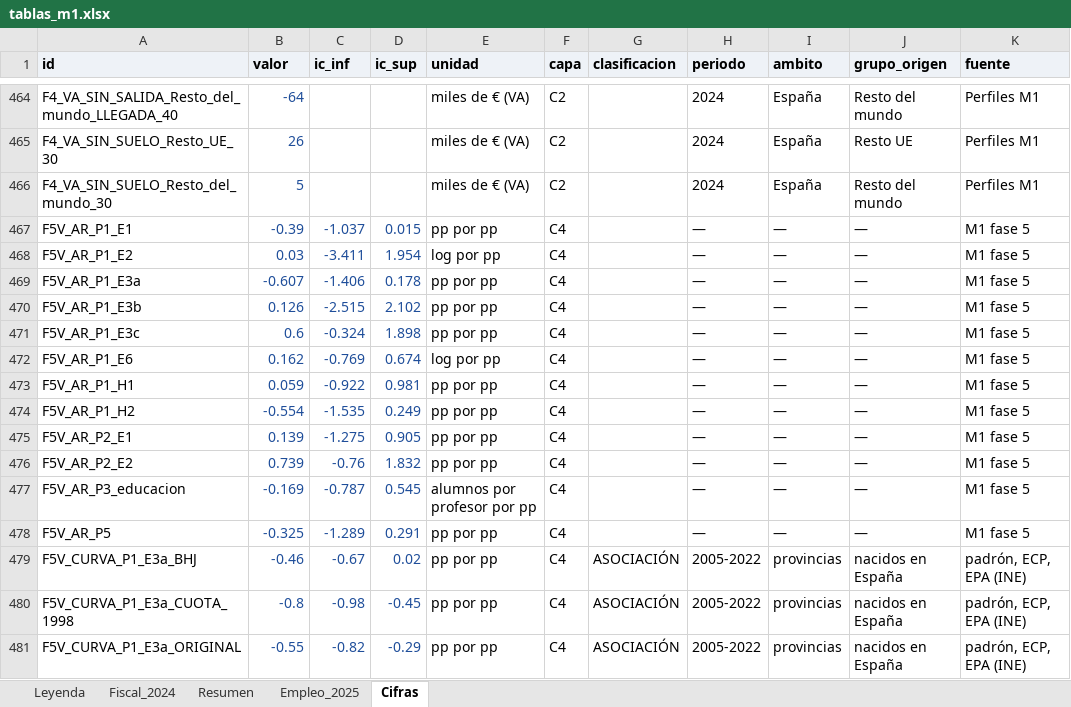
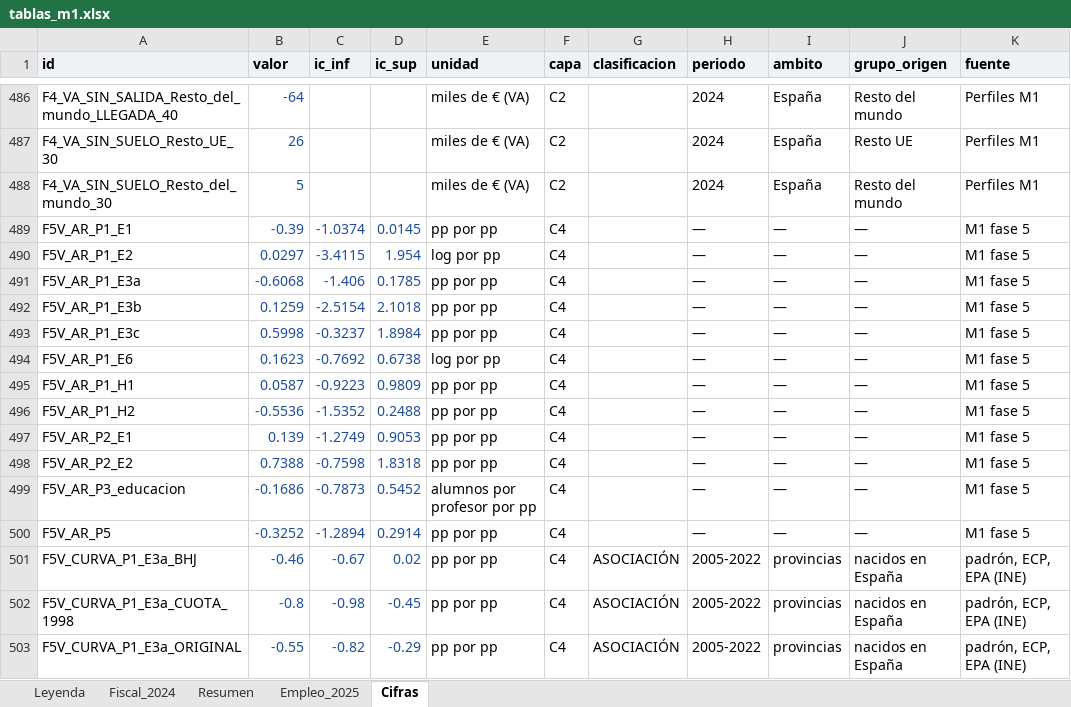
Before and after one commit to Phraselium/Contribution, an Excel workbook: output/f7/tablas_m1.xlsx, sheet Cifras, drawn as a sheet; only a part is shown, gaps mark what is left out; values as stored, in another font and other column widths than the file's, no borders; addresses are those after the commit; the diff covers the shown part only; the diff names each change by its address in the sheet, - before the commit and + after, or states it on an @@ line.

```diff
--- a/output/f7/tablas_m1.xlsx (sheet Cifras)
+++ b/output/f7/tablas_m1.xlsx (sheet Cifras)
-C489 (ic_inf): -1.037
+C489 (ic_inf): -1.0374
-D489 (ic_sup): 0.015
+D489 (ic_sup): 0.0145
-B490 (valor): 0.03
+B490 (valor): 0.0297
-C490 (ic_inf): -3.411
+C490 (ic_inf): -3.4115
-B491 (valor): -0.607
+B491 (valor): -0.6068
-D491 (ic_sup): 0.178
+D491 (ic_sup): 0.1785
-B492 (valor): 0.126
+B492 (valor): 0.1259
-C492 (ic_inf): -2.515
+C492 (ic_inf): -2.5154
-D492 (ic_sup): 2.102
+D492 (ic_sup): 2.1018
-B493 (valor): 0.6
+B493 (valor): 0.5998
-C493 (ic_inf): -0.324
+C493 (ic_inf): -0.3237
-D493 (ic_sup): 1.898
+D493 (ic_sup): 1.8984
-B494 (valor): 0.162
+B494 (valor): 0.1623
-C494 (ic_inf): -0.769
+C494 (ic_inf): -0.7692
-D494 (ic_sup): 0.674
+D494 (ic_sup): 0.6738
-B495 (valor): 0.059
+B495 (valor): 0.0587
-C495 (ic_inf): -0.922
+C495 (ic_inf): -0.9223
-D495 (ic_sup): 0.981
+D495 (ic_sup): 0.9809
-B496 (valor): -0.554
+B496 (valor): -0.5536
-C496 (ic_inf): -1.535
+C496 (ic_inf): -1.5352
-D496 (ic_sup): 0.249
+D496 (ic_sup): 0.2488
-C497 (ic_inf): -1.275
+C497 (ic_inf): -1.2749
-D497 (ic_sup): 0.905
+D497 (ic_sup): 0.9053
-B498 (valor): 0.739
+B498 (valor): 0.7388
-C498 (ic_inf): -0.76
+C498 (ic_inf): -0.7598
-D498 (ic_sup): 1.832
+D498 (ic_sup): 1.8318
-B499 (valor): -0.169
+B499 (valor): -0.1686
-C499 (ic_inf): -0.787
+C499 (ic_inf): -0.7873
-D499 (ic_sup): 0.545
+D499 (ic_sup): 0.5452
-B500 (valor): -0.325
+B500 (valor): -0.3252
-C500 (ic_inf): -1.289
+C500 (ic_inf): -1.2894
-D500 (ic_sup): 0.291
+D500 (ic_sup): 0.2914
```
Also changed, not shown: 22 added rows elsewhere in this sheet, publicacion/documento_m1/tablas_m1.xlsx, 27 other files.
